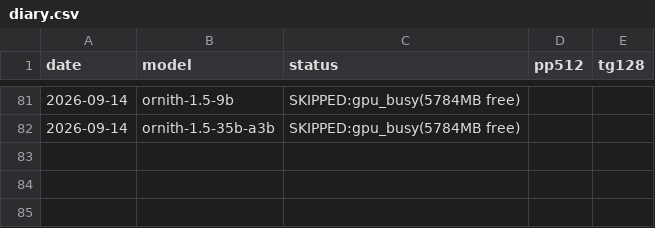
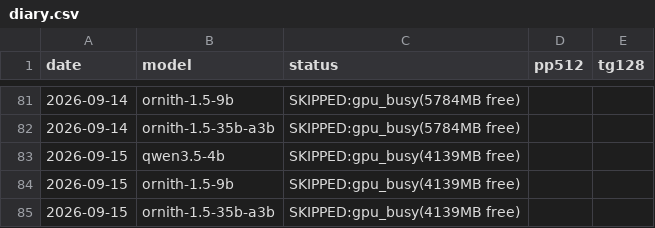
Before and after one commit to insomniac-asif/lab-notes, a CSV file: bench/diary.csv, drawn as a sheet; only a part is shown, gaps mark what is left out; the diff names each change by its address in the sheet, - before the commit and + after, or states it on an @@ line.

Commit message:
bench diary 2026-09-15

```diff
--- a/bench/diary.csv
+++ b/bench/diary.csv
+row 83: 2026-09-15 | qwen3.5-4b | SKIPPED:gpu_busy(4139MB free)
+row 84: 2026-09-15 | ornith-1.5-9b | SKIPPED:gpu_busy(4139MB free)
+row 85: 2026-09-15 | ornith-1.5-35b-a3b | SKIPPED:gpu_busy(4139MB free)
```
Also changed, not shown: 1 other file.
